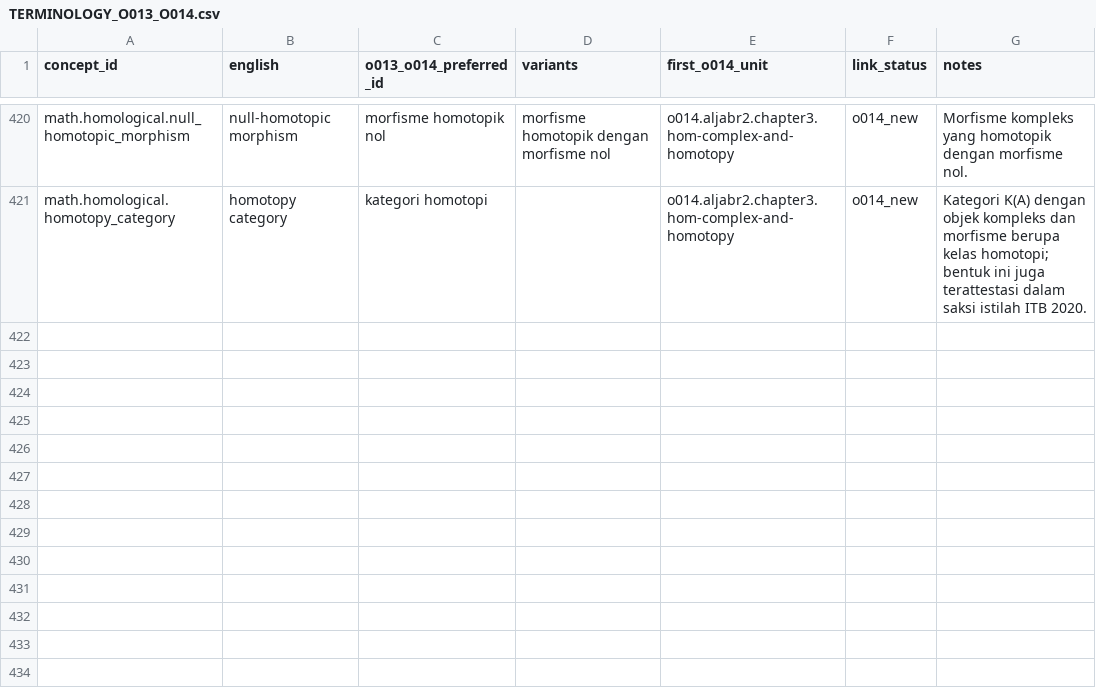
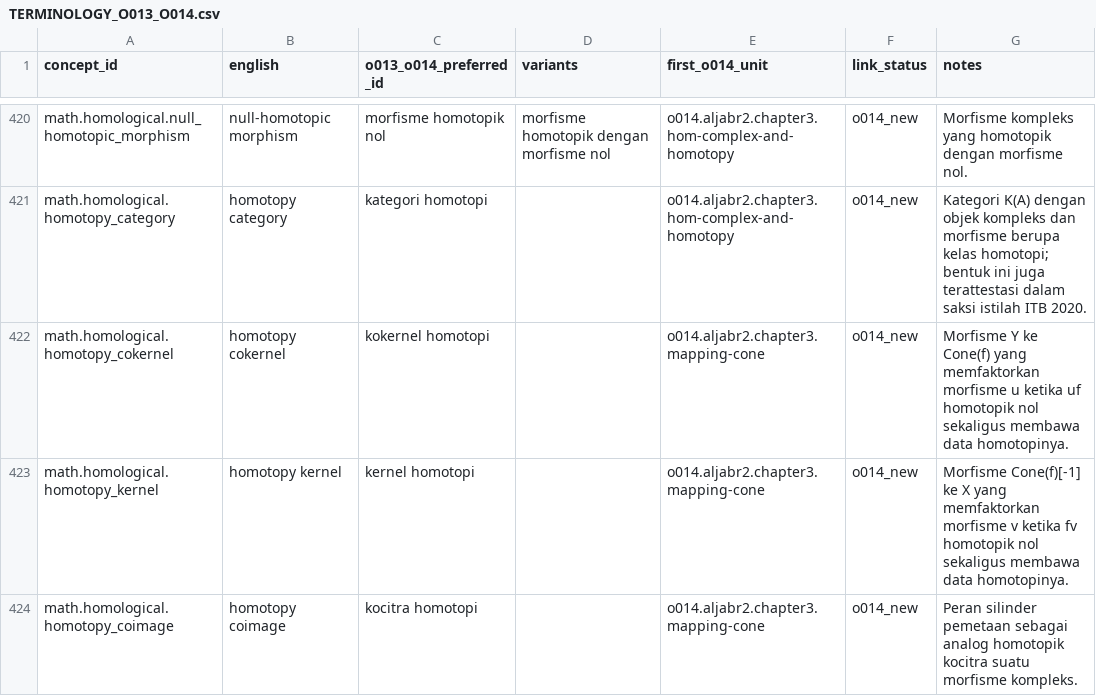
Before and after one commit to KokunoYumeto/metode-aljabar-jilid-2-id, a CSV file: provenance/TERMINOLOGY_O013_O014.csv, drawn as a sheet; only a part is shown, gaps mark what is left out.

```diff
--- a/provenance/TERMINOLOGY_O013_O014.csv
+++ b/provenance/TERMINOLOGY_O013_O014.csv
@@ -421 +421,4 @@ math.homological.null_homotopic_morphism,null-homotopic morphism,morfisme homoto
 math.homological.homotopy_category,homotopy category,kategori homotopi,,o014.aljabr2.chapter3.hom-complex-and-homotopy,o014_new,Kategori K(A) dengan objek kompleks dan morfisme berupa kelas homotopi; bentuk ini juga terattestasi dalam saksi istilah ITB 2020.
+math.homological.homotopy_cokernel,homotopy cokernel,kokernel homotopi,,o014.aljabr2.chapter3.mapping-cone,o014_new,Morfisme Y ke Cone(f) yang memfaktorkan morfisme u ketika uf homotopik nol sekaligus membawa data homotopinya.
+math.homological.homotopy_kernel,homotopy kernel,kernel homotopi,,o014.aljabr2.chapter3.mapping-cone,o014_new,Morfisme Cone(f)[-1] ke X yang memfaktorkan morfisme v ketika fv homotopik nol sekaligus membawa data homotopinya.
+math.homological.homotopy_coimage,homotopy coimage,kocitra homotopi,,o014.aljabr2.chapter3.mapping-cone,o014_new,Peran silinder pemetaan sebagai analog homotopik kocitra suatu morfisme kompleks.
```
Also changed, not shown: MANIFEST.csv, backend/terms.csv, 11 other files.
